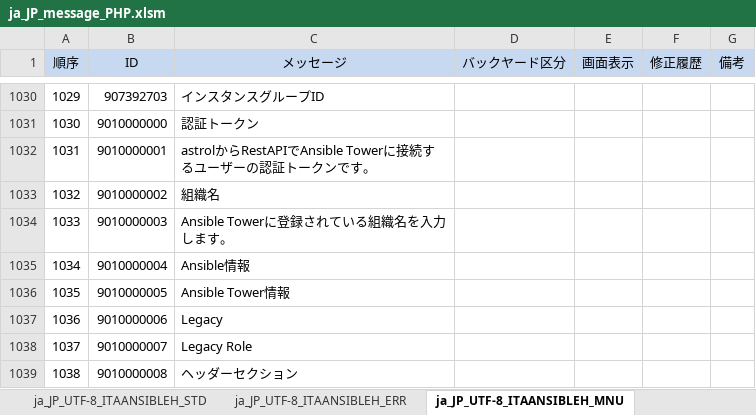
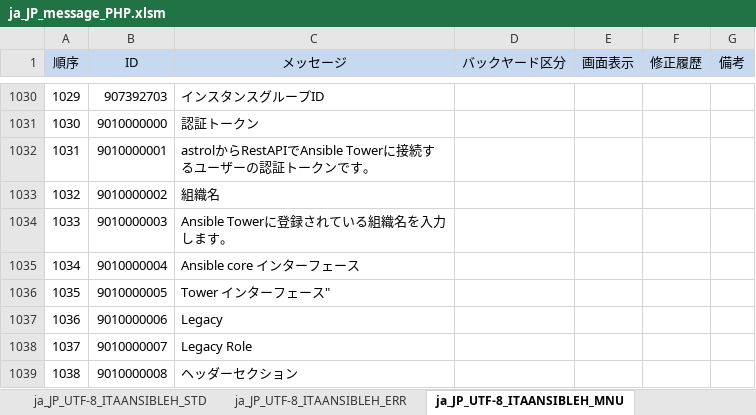
Before and after one commit to astroll/it-automation, an Excel workbook: ky_message_seeds/ansible_driver/ja_JP_message_PHP.xlsm, sheet ja_JP_UTF-8_ITAANSIBLEH_MNU, drawn as a sheet; only a part is shown, gaps mark what is left out; values as stored, in another font and other column widths than the file's, no borders; conditional formats not drawn; the diff covers the shown part only; the diff names each change by its address in the sheet, - before the commit and + after, or states it on an @@ line.

Commit message:
2019/07/11 14:07:52

```diff
--- a/ky_message_seeds/ansible_driver/ja_JP_message_PHP.xlsm (sheet ja_JP_UTF-8_ITAANSIBLEH_MNU)
+++ b/ky_message_seeds/ansible_driver/ja_JP_message_PHP.xlsm (sheet ja_JP_UTF-8_ITAANSIBLEH_MNU)
-C1035 (メッセージ): Ansible情報
+C1035 (メッセージ): Ansible core インターフェース
-C1036 (メッセージ): Ansible Tower情報
+C1036 (メッセージ): Tower インターフェース"
```
Also changed, not shown: 5 edited cells elsewhere in this sheet.
